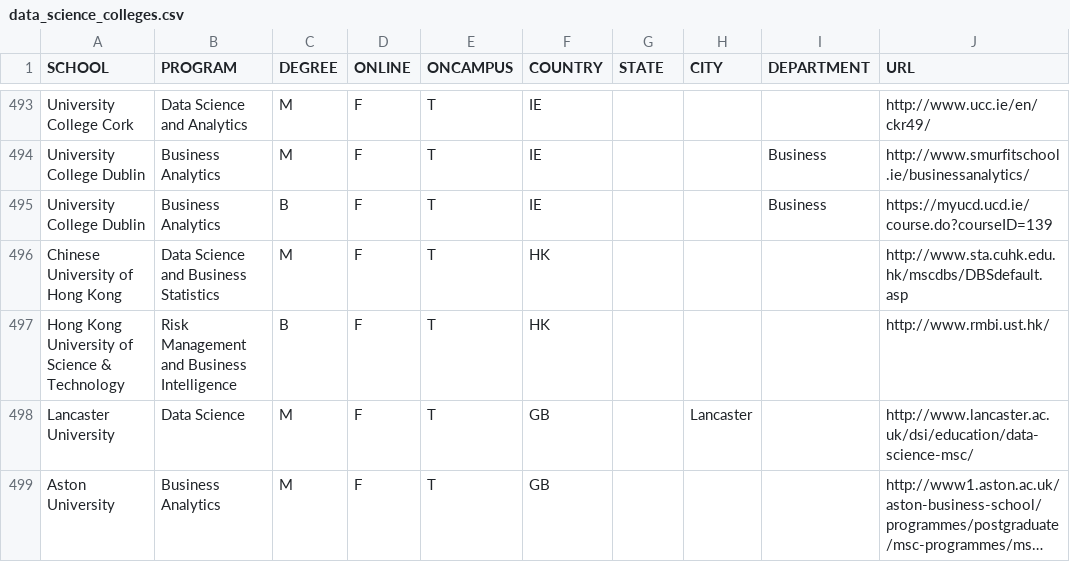
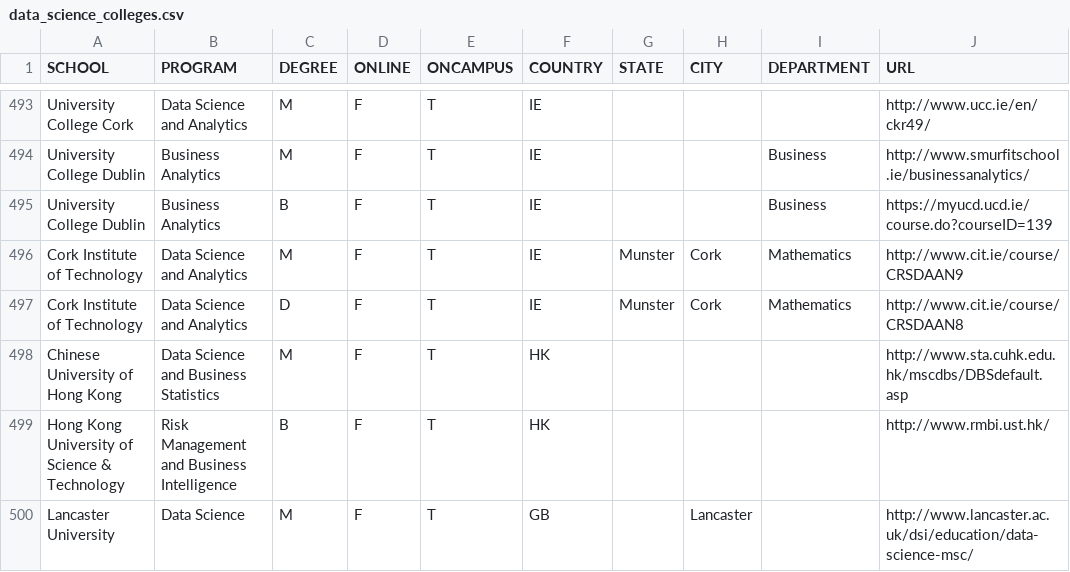
Before and after one commit to ryanswanstrom/awesome-datascience-colleges, a CSV file: data_science_colleges.csv, drawn as a sheet; only a part is shown, gaps mark what is left out; the shorter side is filled out with more unchanged rows; long unchanged cells end in ….

Commit message:
Update data_science_colleges.csv (#48)
Inclusion of Data Science programmes at Cork Institute of Technology, Cork, Ireland

```diff
--- a/data_science_colleges.csv
+++ b/data_science_colleges.csv
@@ -495,2 +495,4 @@ University College Dublin,Business Analytics,M,F,T,IE,,,Business,http://www.smur
 University College Dublin,Business Analytics,B,F,T,IE,,,Business,https://myucd.ucd.ie/course.do?courseID=139
+Cork Institute of Technology,Data Science and Analytics,M,F,T,IE,Munster,Cork,Mathematics,http://www.cit.ie/course/CRSDAAN9
+Cork Institute of Technology,Data Science and Analytics,D,F,T,IE,Munster,Cork,Mathematics,http://www.cit.ie/course/CRSDAAN8
 Chinese University of Hong Kong,Data Science and Business Statistics,M,F,T,HK,,,,http://www.sta.cuhk.edu.hk/mscdbs/DBSdefault.asp
```
